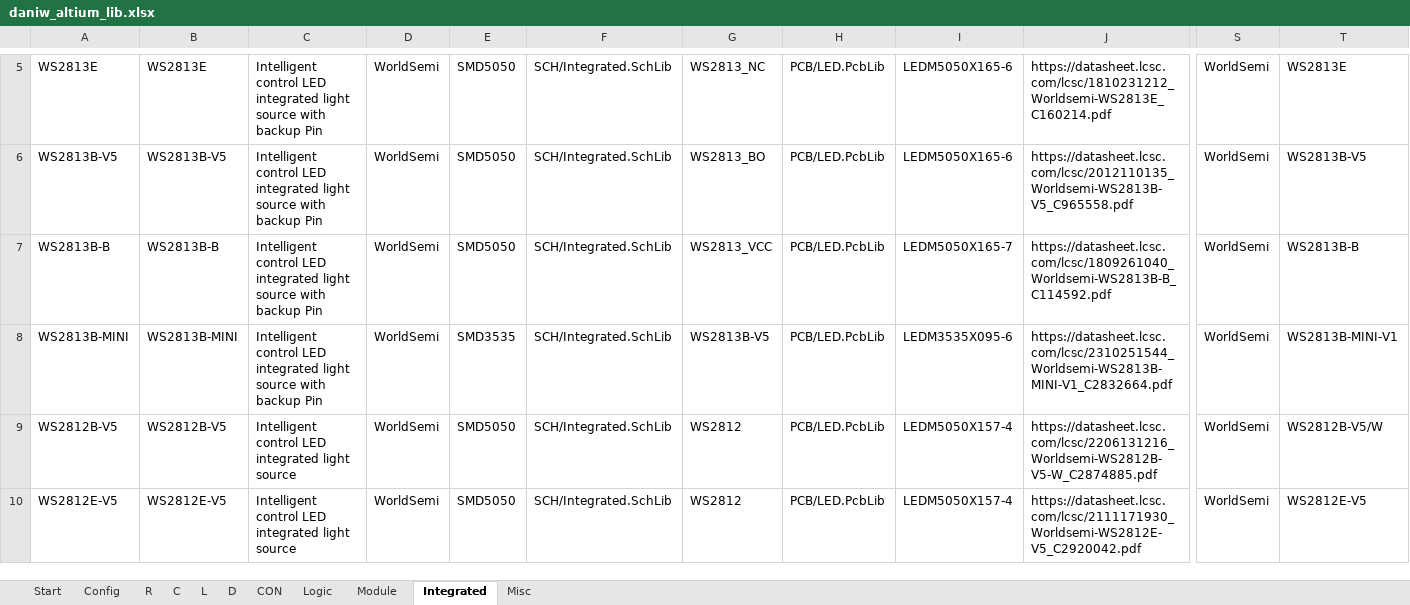
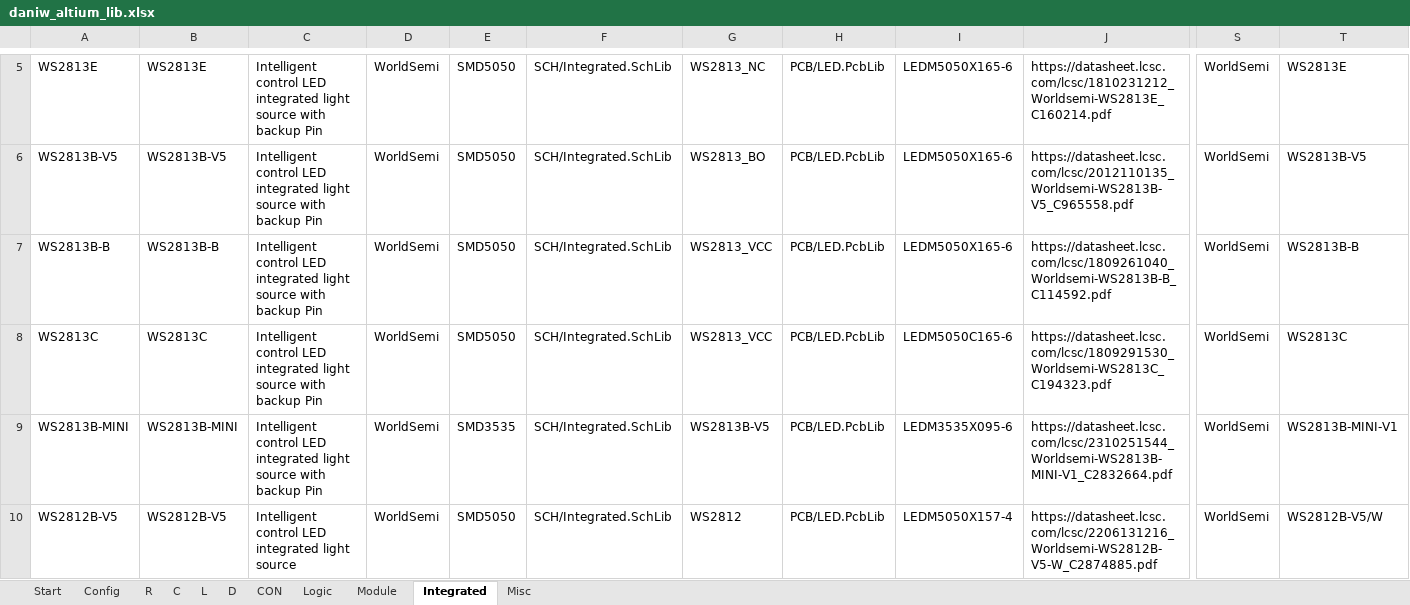
Before and after one commit to daniw/daniw_altium_lib, an Excel workbook: daniw_altium_lib.xlsx, sheet Integrated, drawn as a sheet; only a part is shown, gaps mark what is left out; the shorter side is filled out with more unchanged rows; values as stored, in another font and other column widths than the file's, no borders; rows hold the shown columns only; the diff names each change by its address in the sheet, - before the commit and + after, or states it on an @@ line.

Commit message:
WS2813C added

```diff
--- a/daniw_altium_lib.xlsx (sheet Integrated)
+++ b/daniw_altium_lib.xlsx (sheet Integrated)
-I7: LEDM5050X165-7
+I7: LEDM5050X165-6
+row 8: WS2813C | WS2813C | Intelligent control LED integrated light source with backup Pin | WorldSemi | SMD5050 | SCH/Integrated.SchLib | WS2813_VCC | PCB/LED.PcbLib | LEDM5050C165-6 | https://datasheet.lcsc.com/lcsc/1809291530_Worldsemi-WS2813C_C194323.pdf | WorldSemi | WS2813C
```
